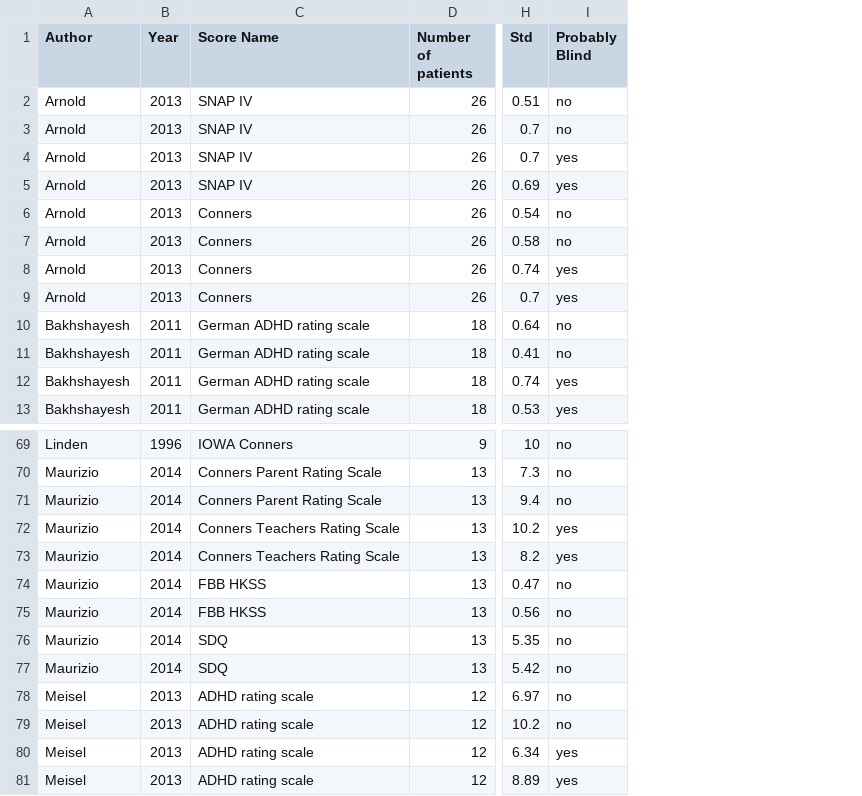
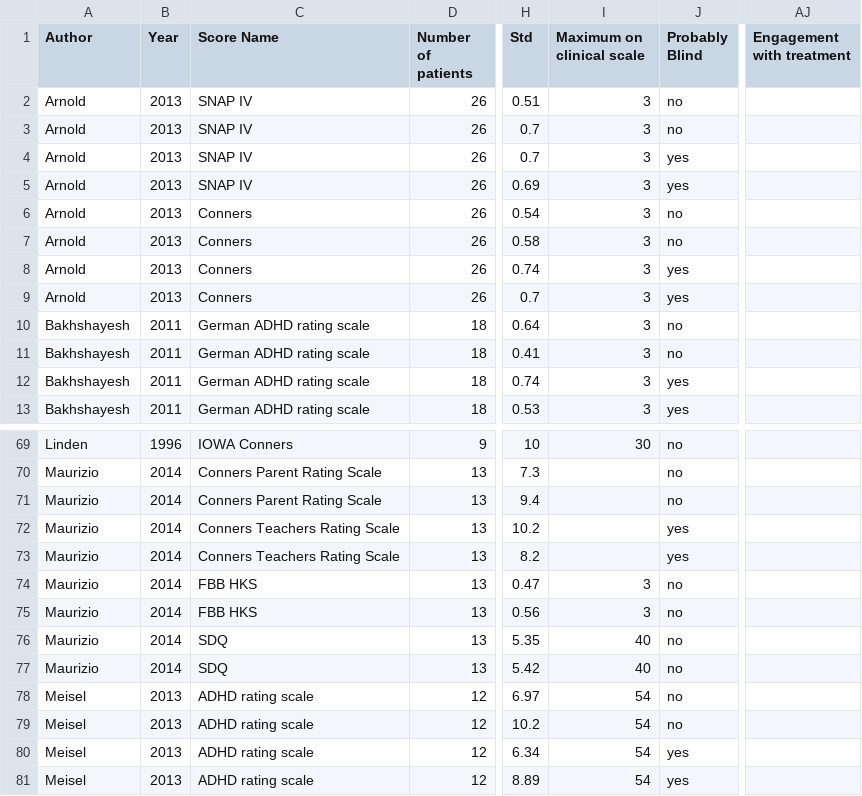
Before and after one commit to abussalb/meta-analysis-statistical-tools, a CSV file: examples/systematic-analysis-of-biases/values_total_all_factors_saob.csv, drawn as a sheet; only a part is shown, gaps mark what is left out; the diff names each change by its address in the sheet, - before the commit and + after, or states it on an @@ line.

Commit message:
add severity at baseline and engagement with treatment factors

```diff
--- a/examples/systematic-analysis-of-biases/values_total_all_factors_saob.csv
+++ b/examples/systematic-analysis-of-biases/values_total_all_factors_saob.csv
+column I (Maximum on clinical scale), rows 2-13: all 3; rows 69-81: 30 |  |  |  |  | 3 | 3 | 40 | 40 | 54 | 54 | 54 | 54
+column AJ (Engagement with treatment), empty
-C74:C75 (Score Name): FBB HKSS
+C74:C75 (Score Name): FBB HKS
```
Also changed, not shown: 1 other file.
